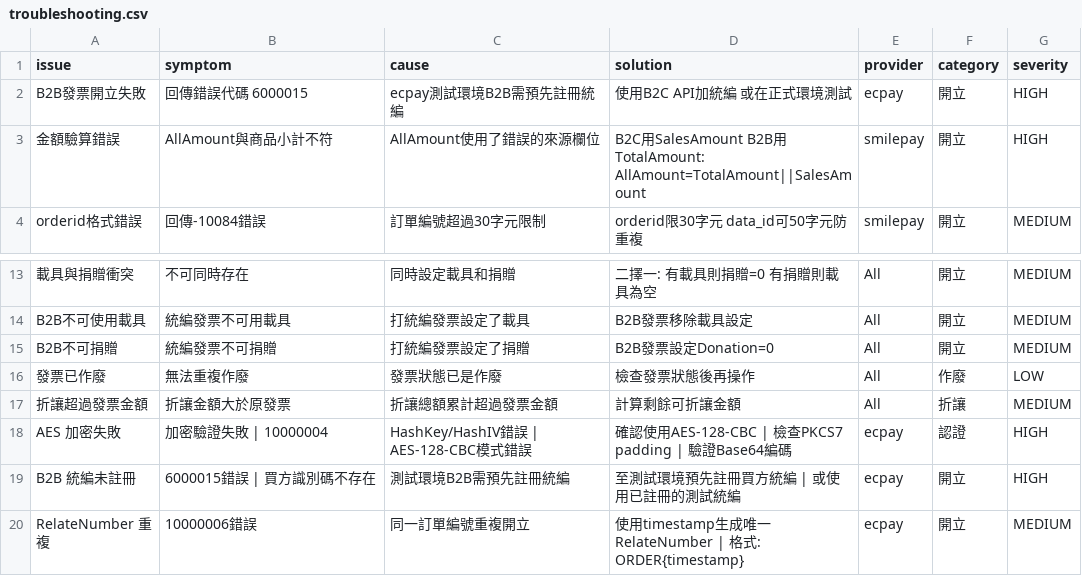
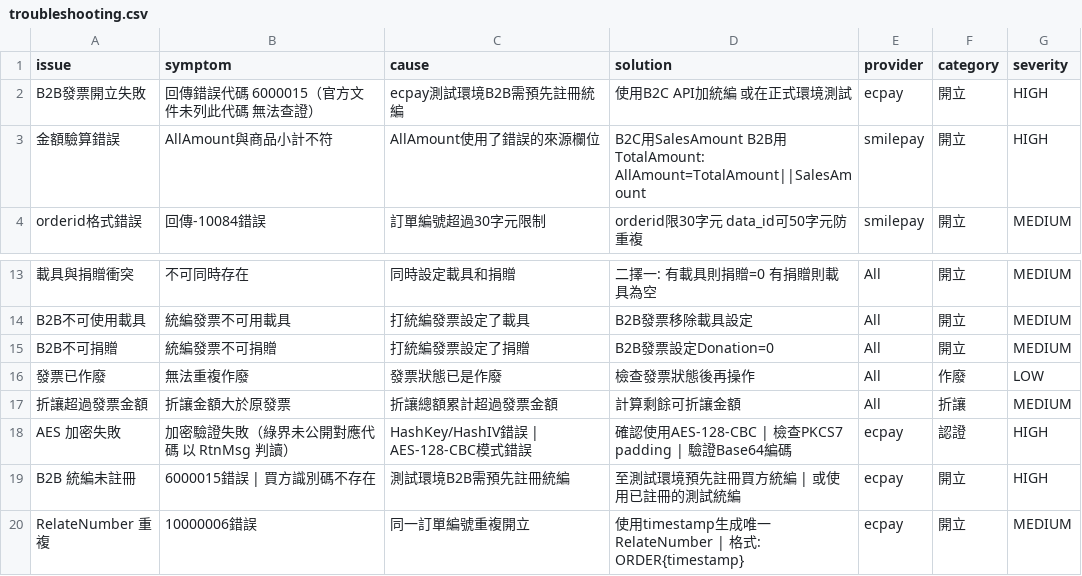
Before and after one commit to Moksa1123/taiwan-ecommerce-toolkit, a CSV file: invoice-cli/assets/taiwan-invoice/data/troubleshooting.csv, drawn as a sheet; only a part is shown, gaps mark what is left out.

```diff
--- a/invoice-cli/assets/taiwan-invoice/data/troubleshooting.csv
+++ b/invoice-cli/assets/taiwan-invoice/data/troubleshooting.csv
@@ -1,3 +1,3 @@
 issue,symptom,cause,solution,provider,category,severity
-B2B發票開立失敗,回傳錯誤代碼 6000015,ecpay測試環境B2B需預先註冊統編,使用B2C API加統編 或在正式環境測試,ecpay,開立,HIGH
+B2B發票開立失敗,回傳錯誤代碼 6000015（官方文件未列此代碼 無法查證）,ecpay測試環境B2B需預先註冊統編,使用B2C API加統編 或在正式環境測試,ecpay,開立,HIGH
 金額驗算錯誤,AllAmount與商品小計不符,AllAmount使用了錯誤的來源欄位,B2C用SalesAmount B2B用TotalAmount: AllAmount=TotalAmount||SalesAmount,smilepay,開立,HIGH
@@ -17,3 +17,3 @@ B2B不可捐贈,統編發票不可捐贈,打統編發票設定了捐贈,B2B發
 折讓超過發票金額,折讓金額大於原發票,折讓總額累計超過發票金額,計算剩餘可折讓金額,All,折讓,MEDIUM
-AES 加密失敗,加密驗證失敗 | 10000004,HashKey/HashIV錯誤 | AES-128-CBC模式錯誤,確認使用AES-128-CBC | 檢查PKCS7 padding | 驗證Base64編碼,ecpay,認證,HIGH
+AES 加密失敗,加密驗證失敗（綠界未公開對應代碼 以 RtnMsg 判讀）,HashKey/HashIV錯誤 | AES-128-CBC模式錯誤,確認使用AES-128-CBC | 檢查PKCS7 padding | 驗證Base64編碼,ecpay,認證,HIGH
 B2B 統編未註冊,6000015錯誤 | 買方識別碼不存在,測試環境B2B需預先註冊統編,至測試環境預先註冊買方統編 | 或使用已註冊的測試統編,ecpay,開立,HIGH
```
Also changed, not shown: taiwan-invoice/data/troubleshooting.csv, 19 other files.
